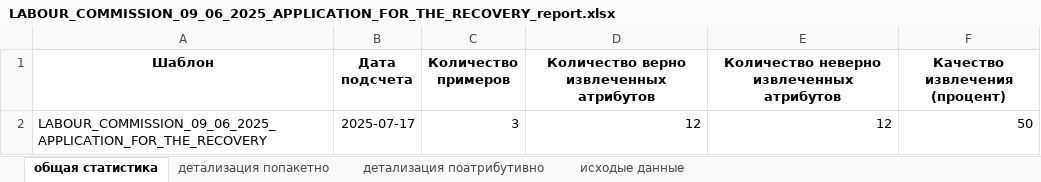
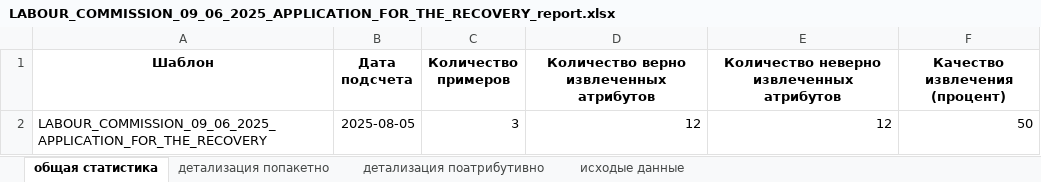
Before and after one commit to Nikolay94-byte/count_statistics_edo_id, an Excel workbook: data/OUTPUT/OUTPUT_REPORTS/LABOUR_COMMISSION_09_06_2025_APPLICATION_FOR_THE_RECOVERY_report.xlsx, sheet общая статистика, drawn as a sheet; values as stored, in another font and other column widths than the file's, no borders; the diff names each change by its address in the sheet, - before the commit and + after, or states it on an @@ line.

```diff
--- a/data/OUTPUT/OUTPUT_REPORTS/LABOUR_COMMISSION_09_06_2025_APPLICATION_FOR_THE_RECOVERY_report.xlsx (sheet общая статистика)
+++ b/data/OUTPUT/OUTPUT_REPORTS/LABOUR_COMMISSION_09_06_2025_APPLICATION_FOR_THE_RECOVERY_report.xlsx (sheet общая статистика)
-B2 (Дата подсчета): 2025-07-17
+B2 (Дата подсчета): 2025-08-05
```
Also changed, not shown: data/OUTPUT/INPUT_DATA_FORMAT_XLSX/APPLICATION/LABOUR_COMMISSION_09_06_2025_APPLICATION_FOR_THE_RECOVERY.xlsx, data/OUTPUT/INPUT_DATA_FORMAT_XLSX/APPLICATION/LABOUR_COMMISSION_10_06_2025_APPLICATION_FOR_THE_RECOVERY.xlsx, 9 other files.
